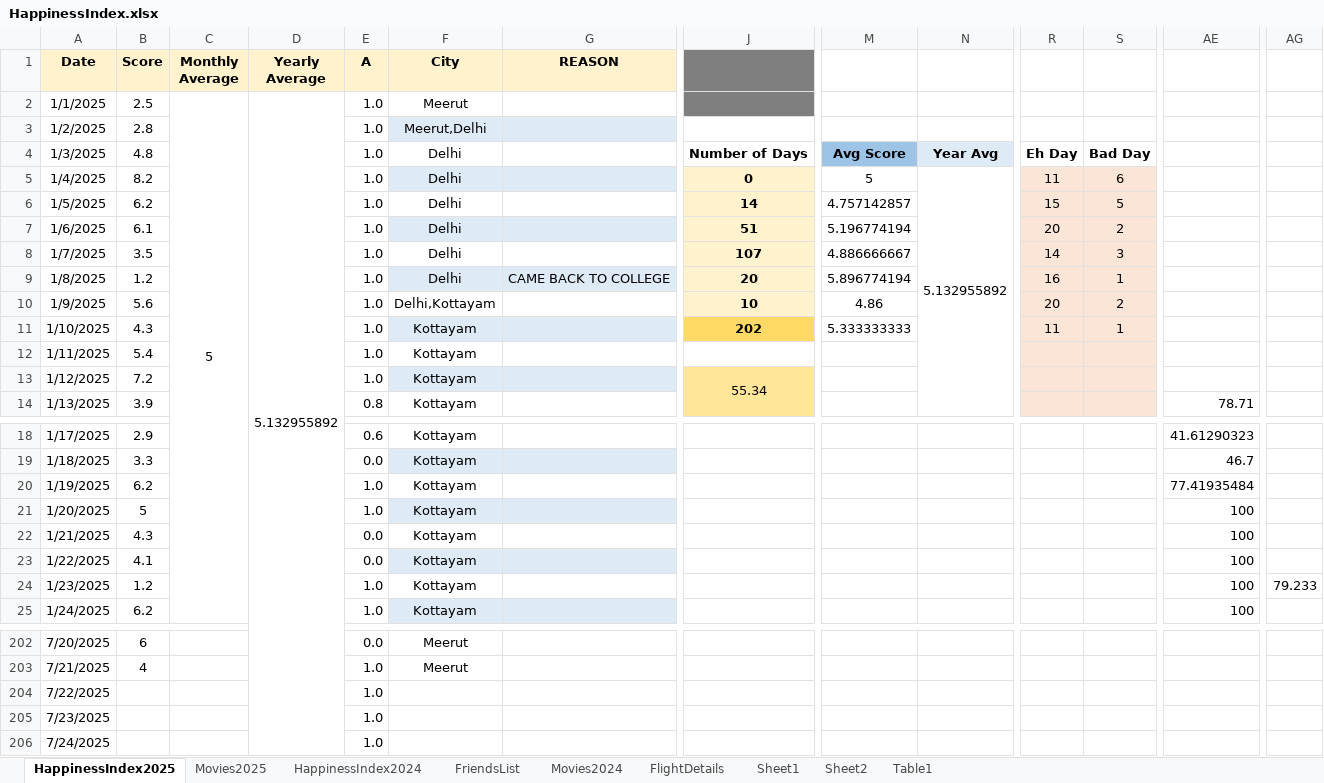
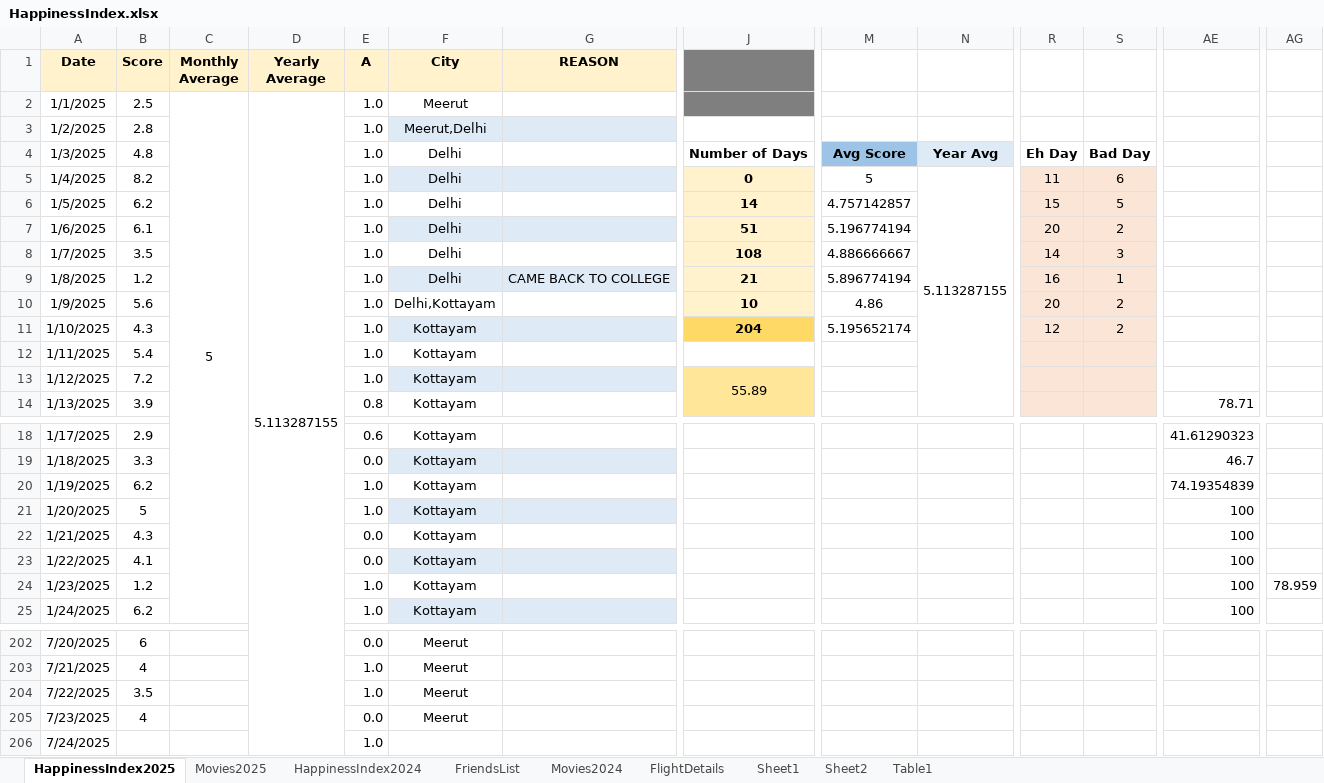
Before and after one commit to Abhinav-1708/Happiness-Index, an Excel workbook: HappinessIndex.xlsx, sheet HappinessIndex2025, drawn as a sheet; only a part is shown, gaps mark what is left out; values as stored, in another font and other column widths than the file's, no borders; charts and pictures and conditional formats not drawn; the diff covers the shown part only; the diff names each change by its address in the sheet, - before the commit and + after, or states it on an @@ line.

Commit message:
Automated daily backup

```diff
--- a/HappinessIndex.xlsx (sheet HappinessIndex2025)
+++ b/HappinessIndex.xlsx (sheet HappinessIndex2025)
-D2 (Yearly Average): 5.132955892
+D2 (Yearly Average): 5.113287155
-N5: 5.132955892
+N5: 5.113287155
-J8: 107
+J8: 108
-J9: 20
+J9: 21
-J11: 202
+J11: 204
-M11: 5.333333333
+M11: 5.195652174
-R11: 11
+R11: 12
-S11: 1
+S11: 2
-J13: 55.34
+J13: 55.89
-AE20: 77.41935484
+AE20: 74.19354839
-AG24: 79.233
+AG24: 78.959
-B204 (Score): (empty)
+B204 (Score): 3.5
-F204:F205 (City): (empty)
+F204:F205 (City): Meerut
-B205 (Score): (empty)
+B205 (Score): 4
-E205 (A): 1.0
+E205 (A): 0.0
```
Also changed, not shown: 1 edited cell elsewhere in this sheet, sheet Movies2025, charts or pictures.
